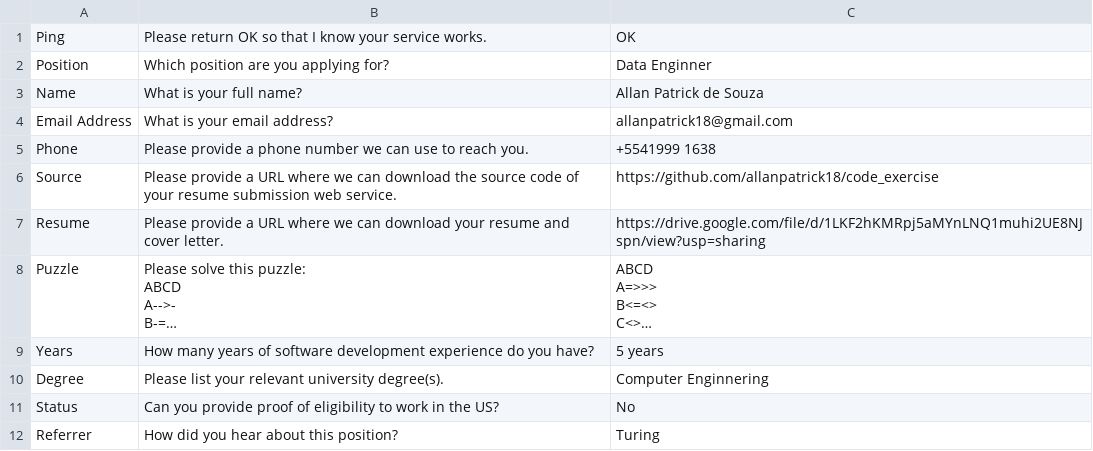
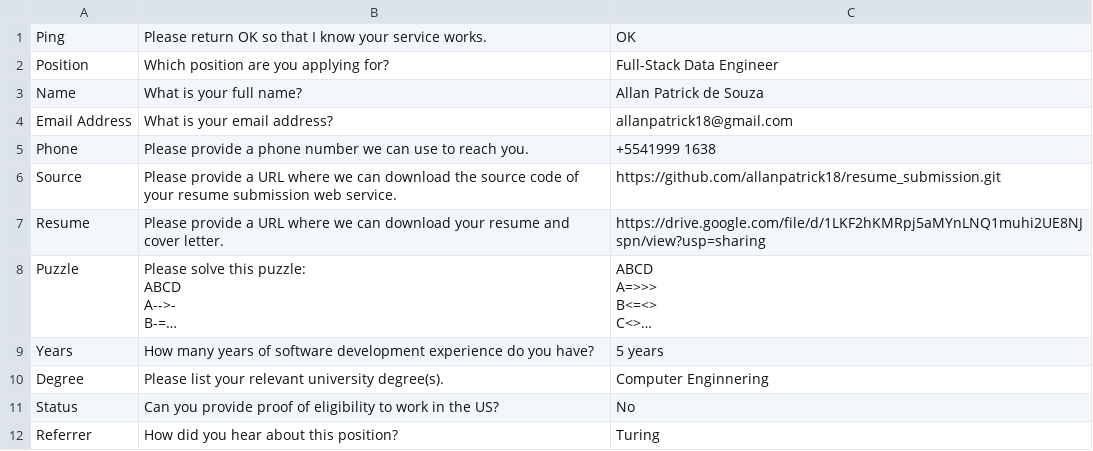
Before and after one commit to allanpatrick18/resume_submission, a CSV file: parameters.csv, drawn as a sheet; long unchanged cells end in ….

```diff
--- a/parameters.csv
+++ b/parameters.csv
@@ -1,3 +1,3 @@
 "Ping","Please return OK so that I know your service works.","OK"
-"Position","Which position are you applying for?","Data Enginner"
+"Position","Which position are you applying for?",Full-Stack Data Engineer
 "Name","What is your full name?","Allan Patrick de Souza"
@@ -5,3 +5,3 @@
 "Phone","Please provide a phone number we can use to reach you.","+5541999 1638"
-"Source","Please provide a URL where we can download the source code of your resume submission web service.","https://github.com/allanpatrick18/code_exercise"
+"Source","Please provide a URL where we can download the source code of your resume submission web service.",https://github.com/allanpatrick18/resume_submission.git
 "Resume","Please provide a URL where we can download your resume and cover letter.","https://drive.google.com/file/d/1LKF2hKMRpj5aMYnLNQ1muhi2UE8NJspn/view?usp=sharing"
```
Also changed, not shown: 2 other files.
